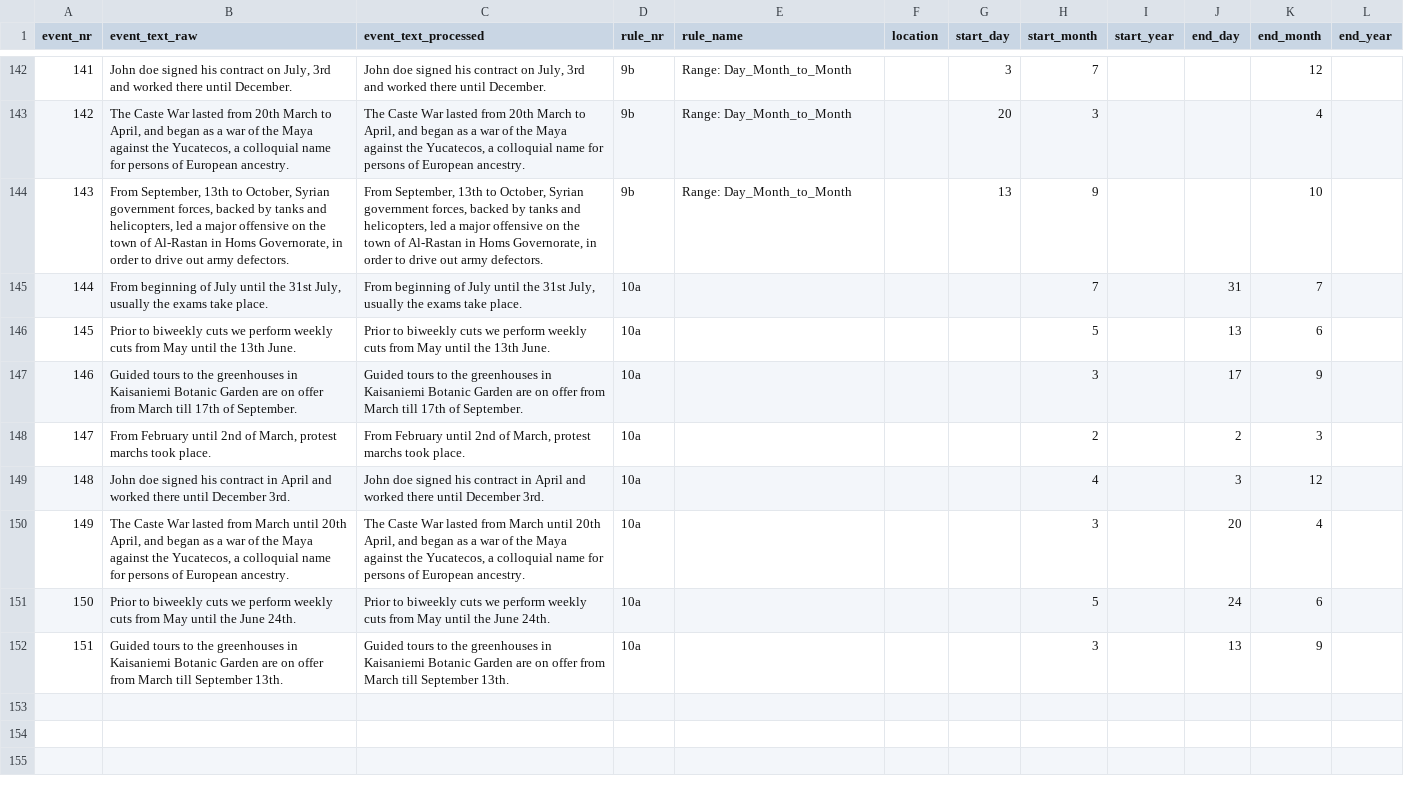
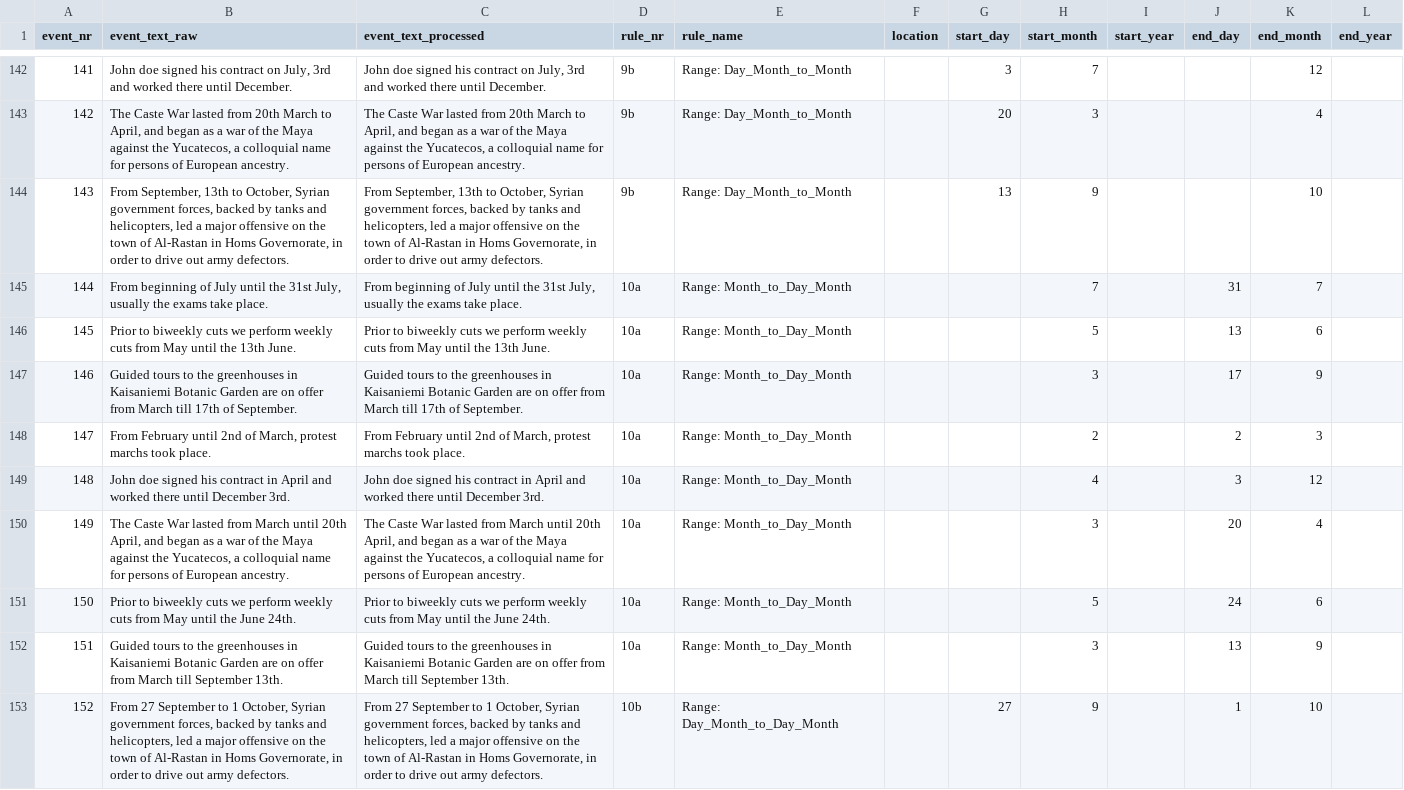
Before and after one commit to EventMiner/EventMiner, a CSV file: csv/goldmaster_event.csv, drawn as a sheet; only a part is shown, gaps mark what is left out; the diff covers the shown part only.

Commit message:
Implemented rule 10b and 10c and added test-sentences

```diff
--- a/csv/goldmaster_event.csv
+++ b/csv/goldmaster_event.csv
@@ -144,9 +144,10 @@
 143;"From September, 13th to October, Syrian government forces, backed by tanks and helicopters, led a major offensive on the town of Al-Rastan in Homs Governorate, in order to drive out army defectors.";"From September, 13th to October, Syrian government forces, backed by tanks and helicopters, led a major offensive on the town of Al-Rastan in Homs Governorate, in order to drive out army defectors.";"9b";"Range: Day_Month_to_Month";;13;9;;;10;
-144;"From beginning of July until the 31st July, usually the exams take place.";"From beginning of July until the 31st July, usually the exams take place.";"10a";;;;7;;31;7;
-145;"Prior to biweekly cuts we perform weekly cuts from May until the 13th June.";"Prior to biweekly cuts we perform weekly cuts from May until the 13th June.";"10a";;;;5;;13;6;
-146;"Guided tours to the greenhouses in Kaisaniemi Botanic Garden are on offer from March till 17th of September.";"Guided tours to the greenhouses in Kaisaniemi Botanic Garden are on offer from March till 17th of September.";"10a";;;;3;;17;9;
-147;"From February until 2nd of March, protest marchs took place.";"From February until 2nd of March, protest marchs took place.";"10a";;;;2;;2;3;
-148;"John doe signed his contract in April and worked there until December 3rd.";"John doe signed his contract in April and worked there until December 3rd.";"10a";;;;4;;3;12;
-149;"The Caste War lasted from March until 20th April, and began as a war of the Maya against the Yucatecos, a colloquial name for persons of European ancestry.";"The Caste War lasted from March until 20th April, and began as a war of the Maya against the Yucatecos, a colloquial name for persons of European ancestry.";"10a";;;;3;;20;4;
-150;"Prior to biweekly cuts we perform weekly cuts from May until the June 24th.";"Prior to biweekly cuts we perform weekly cuts from May until the June 24th.";"10a";;;;5;;24;6;
-151;"Guided tours to the greenhouses in Kaisaniemi Botanic Garden are on offer from March till September 13th.";"Guided tours to the greenhouses in Kaisaniemi Botanic Garden are on offer from March till September 13th.";"10a";;;;3;;13;9;
+144;"From beginning of July until the 31st July, usually the exams take place.";"From beginning of July until the 31st July, usually the exams take place.";"10a";"Range: Month_to_Day_Month";;;7;;31;7;
+145;"Prior to biweekly cuts we perform weekly cuts from May until the 13th June.";"Prior to biweekly cuts we perform weekly cuts from May until the 13th June.";"10a";"Range: Month_to_Day_Month";;;5;;13;6;
+146;"Guided tours to the greenhouses in Kaisaniemi Botanic Garden are on offer from March till 17th of September.";"Guided tours to the greenhouses in Kaisaniemi Botanic Garden are on offer from March till 17th of September.";"10a";"Range: Month_to_Day_Month";;;3;;17;9;
+147;"From February until 2nd of March, protest marchs took place.";"From February until 2nd of March, protest marchs took place.";"10a";"Range: Month_to_Day_Month";;;2;;2;3;
+148;"John doe signed his contract in April and worked there until December 3rd.";"John doe signed his contract in April and worked there until December 3rd.";"10a";"Range: Month_to_Day_Month";;;4;;3;12;
+149;"The Caste War lasted from March until 20th April, and began as a war of the Maya against the Yucatecos, a colloquial name for persons of European ancestry.";"The Caste War lasted from March until 20th April, and began as a war of the Maya against the Yucatecos, a colloquial name for persons of European ancestry.";"10a";"Range: Month_to_Day_Month";;;3;;20;4;
+150;"Prior to biweekly cuts we perform weekly cuts from May until the June 24th.";"Prior to biweekly cuts we perform weekly cuts from May until the June 24th.";"10a";"Range: Month_to_Day_Month";;;5;;24;6;
+151;"Guided tours to the greenhouses in Kaisaniemi Botanic Garden are on offer from March till September 13th.";"Guided tours to the greenhouses in Kaisaniemi Botanic Garden are on offer from March till September 13th.";"10a";"Range: Month_to_Day_Month";;;3;;13;9;
+152;"From 27 September to 1 October, Syrian government forces, backed by tanks and helicopters, led a major offensive on the town of Al-Rastan in Homs Governorate, in order to drive out army defectors.";"From 27 September to 1 October, Syrian government forces, backed by tanks and helicopters, led a major offensive on the town of Al-Rastan in Homs Governorate, in order to drive out army defectors.";"10b";"Range: Day_Month_to_Day_Month";;27;9;;1;10;
```
Also changed, not shown: 8 added rows elsewhere in this file, 4 other files.
